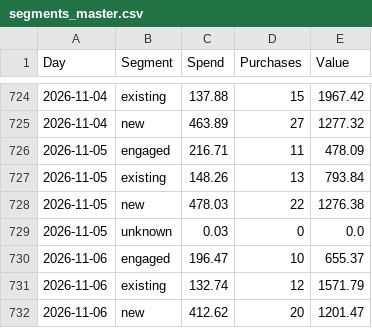
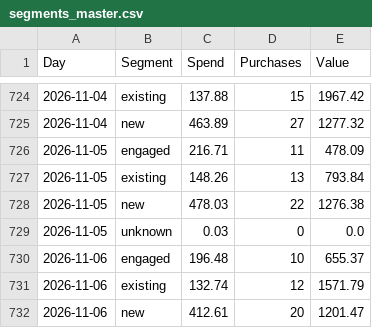
Before and after one commit to rcc-data/herology-nightly-builder, a CSV file: creative-hub-engine/segments_master.csv, drawn as a sheet; only a part is shown, gaps mark what is left out.

```diff
--- a/creative-hub-engine/segments_master.csv
+++ b/creative-hub-engine/segments_master.csv
@@ -729,4 +729,4 @@ Day,Segment,Spend,Purchases,Value
 2026-11-05,unknown,0.03,0,0.0
-2026-11-06,engaged,196.47,10,655.37
+2026-11-06,engaged,196.48,10,655.37
 2026-11-06,existing,132.74,12,1571.79
-2026-11-06,new,412.62,20,1201.47
+2026-11-06,new,412.61,20,1201.47
```
Also changed, not shown: creative-hub-engine/account_master.csv, 3 other files.
